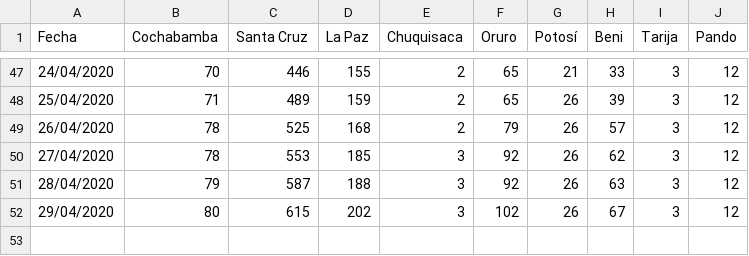
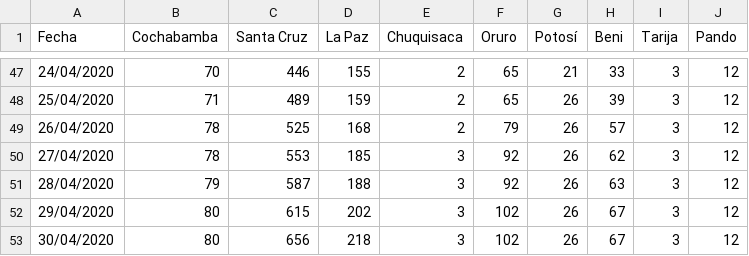
Before and after one commit to mauforonda/covid19-bolivia2, a CSV file: departamental.csv, drawn as a sheet; only a part is shown, gaps mark what is left out; the diff names each change by its address in the sheet, - before the commit and + after, or states it on an @@ line.

```diff
--- a/departamental.csv
+++ b/departamental.csv
+row 53: 30/04/2020 | 80 | 656 | 218 | 3 | 102 | 26 | 67 | 3 | 12
```
Also changed, not shown: nacional.csv.
